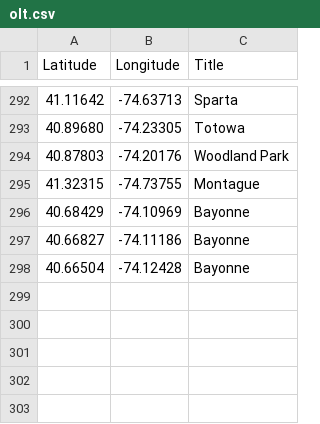
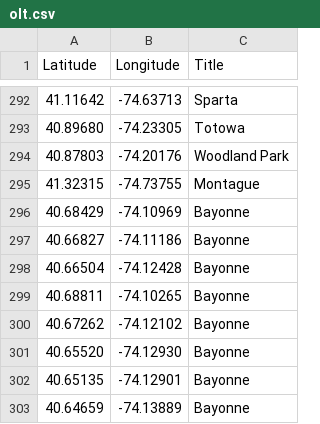
Before and after one commit to Bobcat00/olt_nj, a CSV file: olt.csv, drawn as a sheet; only a part is shown, gaps mark what is left out.

Commit message:
Add Bayonne (fin)

```diff
--- a/olt.csv
+++ b/olt.csv
@@ -298 +298,6 @@
 40.66504,-74.12428,Bayonne
+40.68811,-74.10265,Bayonne
+40.67262,-74.12102,Bayonne
+40.65520,-74.12930,Bayonne
+40.65135,-74.12901,Bayonne
+40.64659,-74.13889,Bayonne
```
